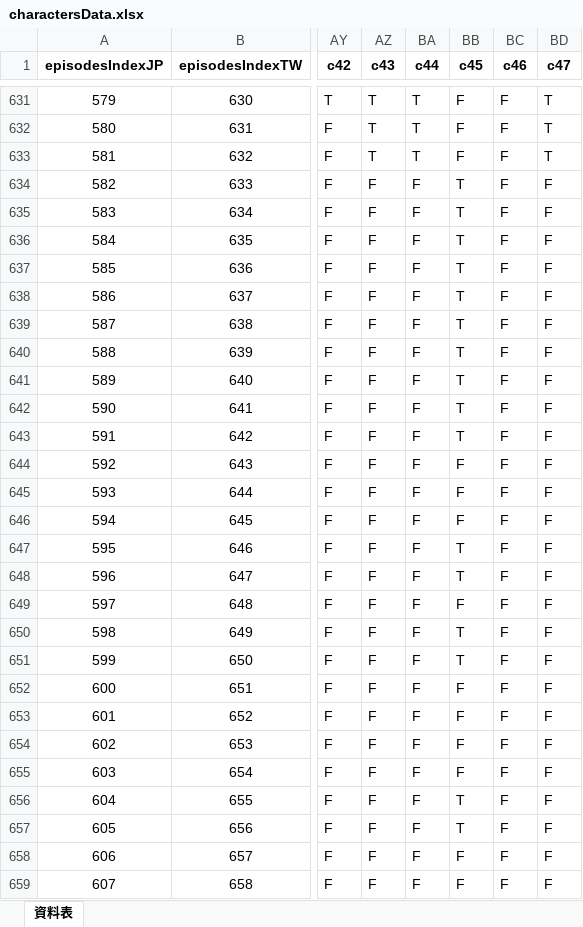
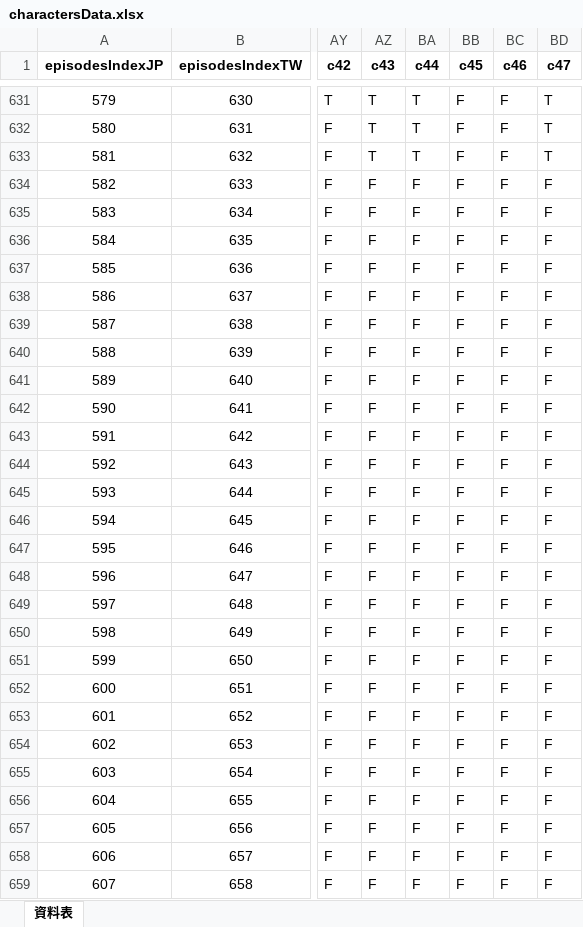
Before and after one commit to tim6992481/conan-episode-queryer, an Excel workbook: charactersData.xlsx, sheet 資料表, drawn as a sheet; only a part is shown, gaps mark what is left out; values as stored, in another font and other column widths than the file's, no borders; the diff covers the shown part only; the diff names each change by its address in the sheet, - before the commit and + after, or states it on an @@ line.

```diff
--- a/charactersData.xlsx (sheet 資料表)
+++ b/charactersData.xlsx (sheet 資料表)
-BB634:BB643 (c45): T
+BB634:BB643 (c45): F
-BB647:BB648 (c45): T
+BB647:BB648 (c45): F
-BB650:BB651 (c45): T
+BB650:BB651 (c45): F
-BB656:BB657 (c45): T
+BB656:BB657 (c45): F
```
Also changed, not shown: 42 edited cells elsewhere in this sheet, 1 other file.
